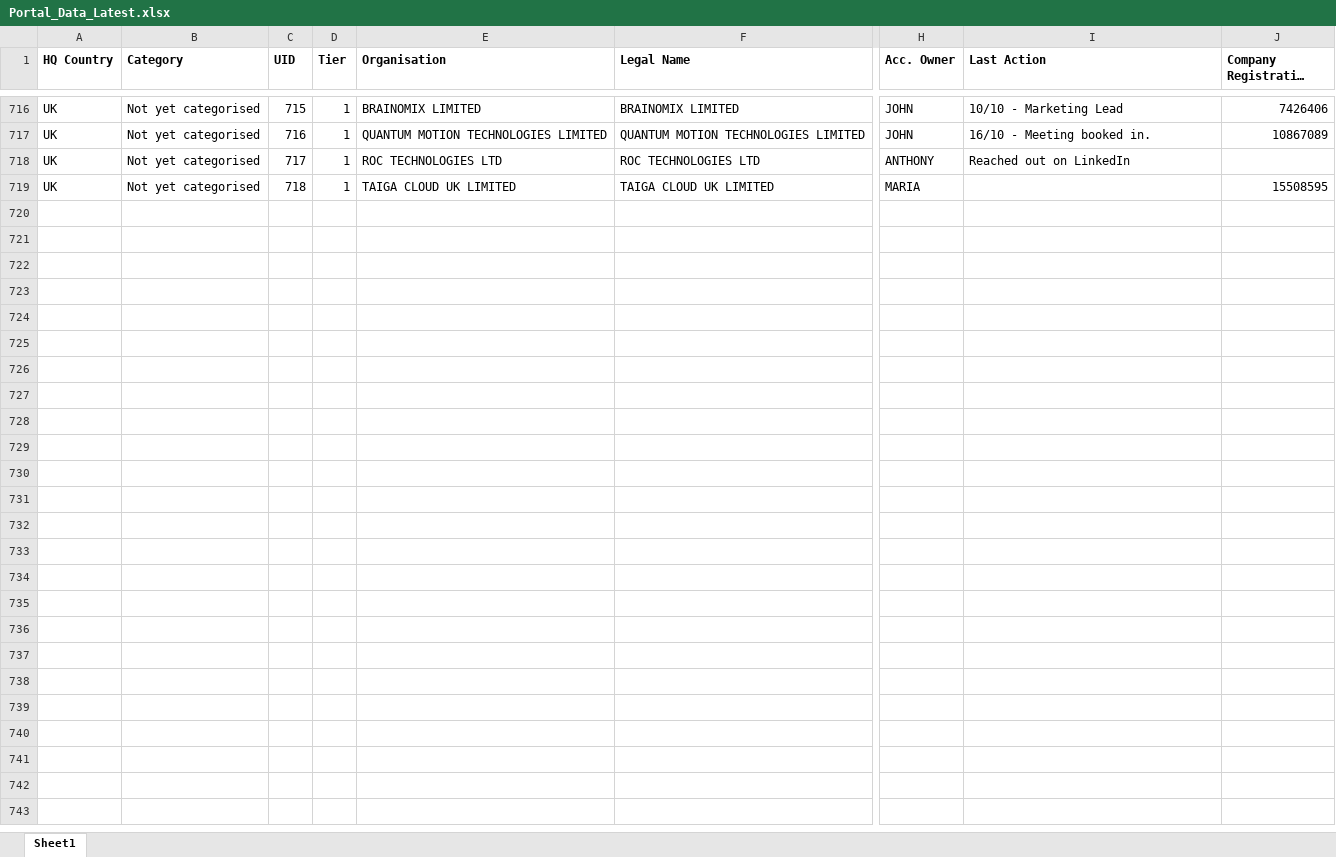
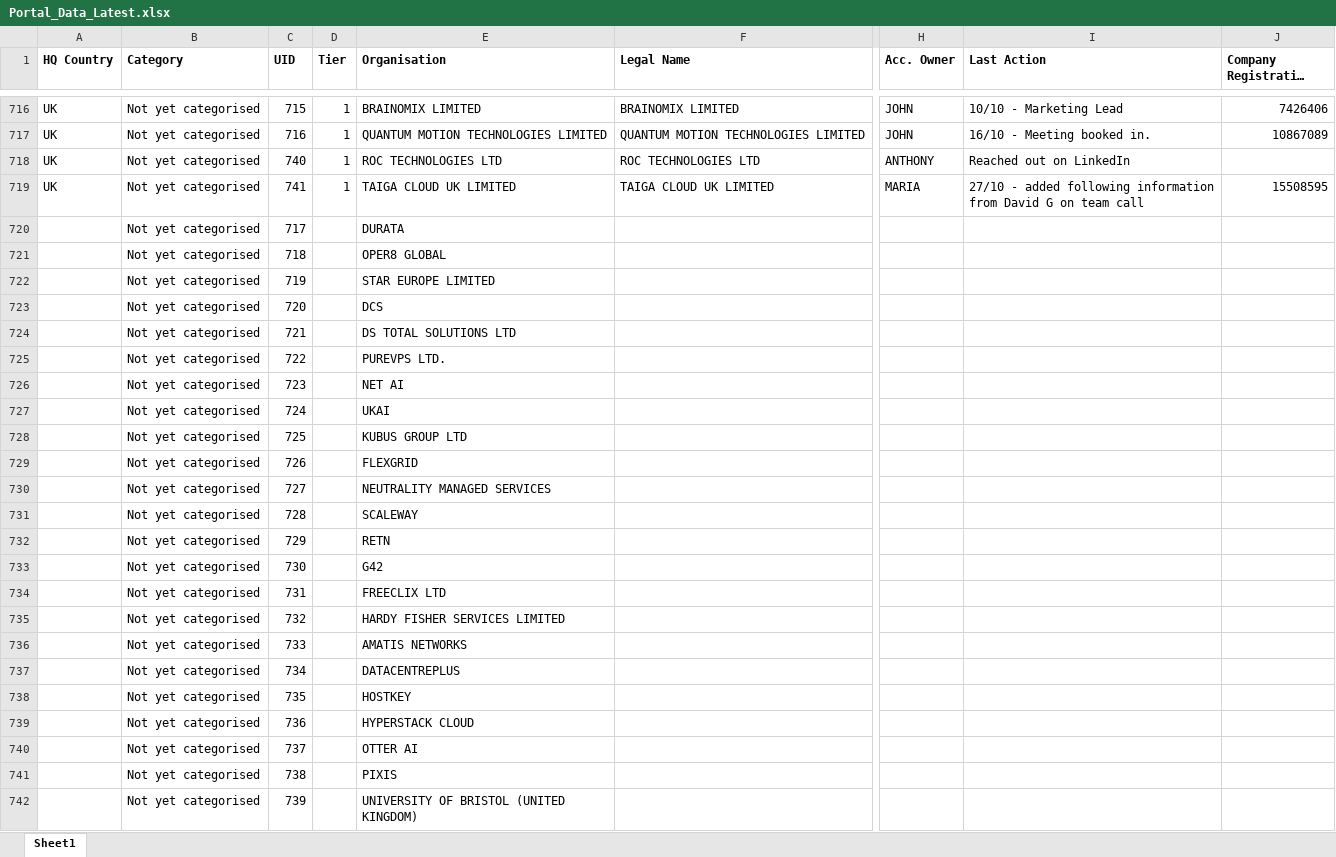
Before and after one commit to jcmariani1199-dot/AIDCPortalv2, an Excel workbook: attached_assets/Portal_Data_Latest.xlsx, sheet Sheet1, drawn as a sheet; only a part is shown, gaps mark what is left out; long unchanged cells end in …; values as stored, in another font and other column widths than the file's, no borders; rows hold the shown columns only; the diff names each change by its address in the sheet, - before the commit and + after, or states it on an @@ line.

Commit message:
Automated portal data update on 10/27/2025 10:25:07

```diff
--- a/attached_assets/Portal_Data_Latest.xlsx (sheet Sheet1)
+++ b/attached_assets/Portal_Data_Latest.xlsx (sheet Sheet1)
-C718 (UID): 717
+C718 (UID): 740
-C719 (UID): 718
+C719 (UID): 741
-I719 (Last Action): (empty)
+I719 (Last Action): 27/10 - added following information from David G on team call
+row 720:  | Not yet categorised | 717 |  | DURATA
+row 721:  | Not yet categorised | 718 |  | OPER8 GLOBAL
+row 722:  | Not yet categorised | 719 |  | STAR EUROPE LIMITED
+row 723:  | Not yet categorised | 720 |  | DCS
+row 724:  | Not yet categorised | 721 |  | DS TOTAL SOLUTIONS LTD
+row 725:  | Not yet categorised | 722 |  | PUREVPS LTD.
+row 726:  | Not yet categorised | 723 |  | NET AI
+row 727:  | Not yet categorised | 724 |  | UKAI
+row 728:  | Not yet categorised | 725 |  | KUBUS GROUP LTD
+row 729:  | Not yet categorised | 726 |  | FLEXGRID
+row 730:  | Not yet categorised | 727 |  | NEUTRALITY MANAGED SERVICES
+row 731:  | Not yet categorised | 728 |  | SCALEWAY
+row 732:  | Not yet categorised | 729 |  | RETN
+row 733:  | Not yet categorised | 730 |  | G42
+row 734:  | Not yet categorised | 731 |  | FREECLIX LTD
+row 735:  | Not yet categorised | 732 |  | HARDY FISHER SERVICES LIMITED
+row 736:  | Not yet categorised | 733 |  | AMATIS NETWORKS
+row 737:  | Not yet categorised | 734 |  | DATACENTREPLUS
+row 738:  | Not yet categorised | 735 |  | HOSTKEY
+row 739:  | Not yet categorised | 736 |  | HYPERSTACK CLOUD
+row 740:  | Not yet categorised | 737 |  | OTTER AI
+row 741:  | Not yet categorised | 738 |  | PIXIS
+row 742:  | Not yet categorised | 739 |  | UNIVERSITY OF BRISTOL (UNITED KINGDOM)
```
